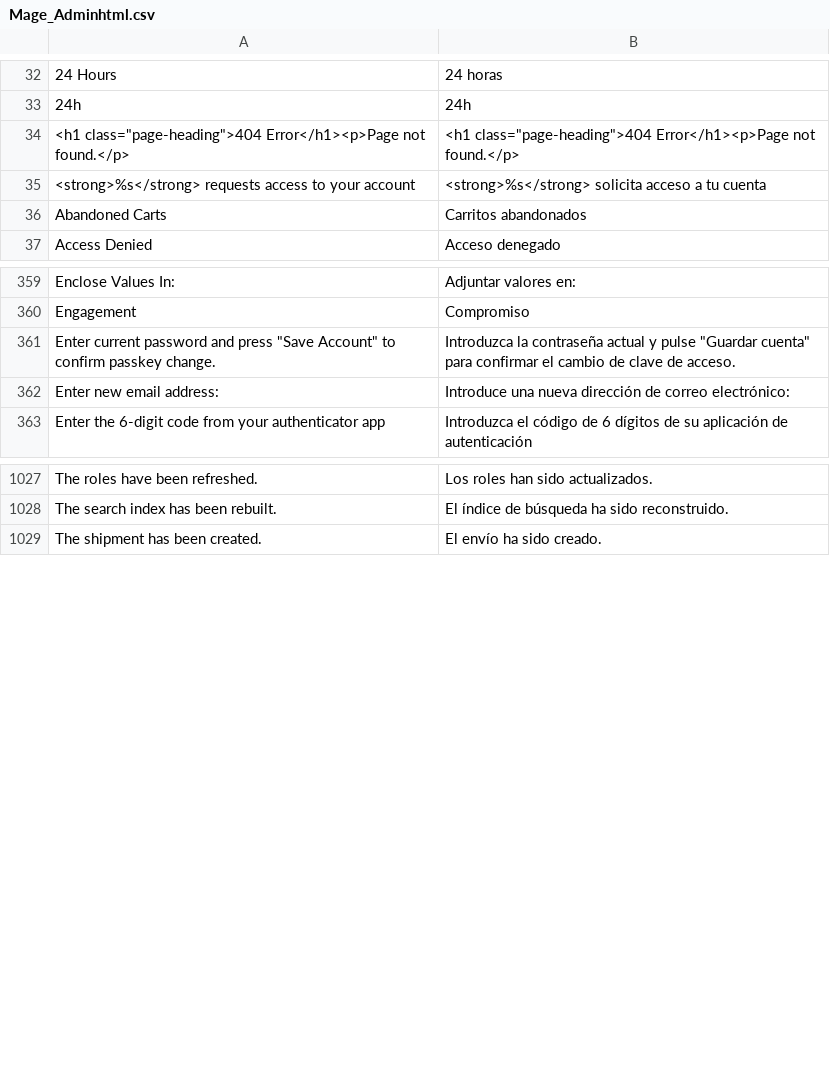
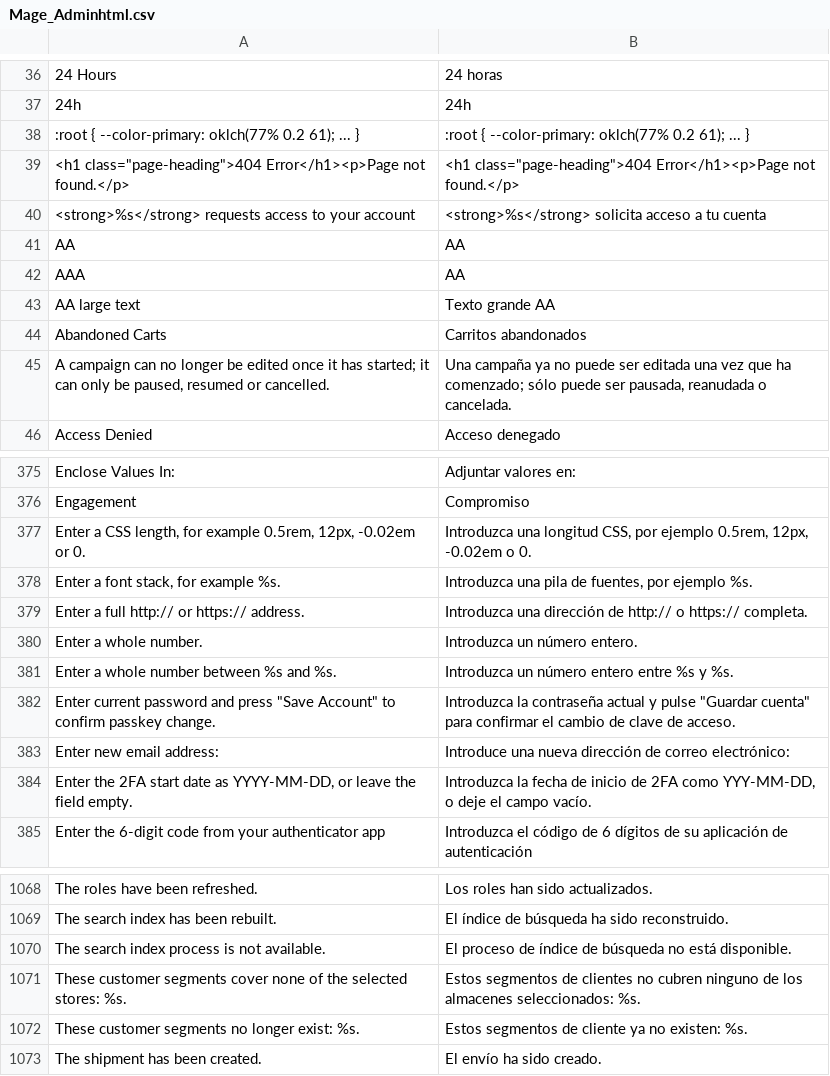
Before and after one commit to MahoCommerce/maho-language-es_ES, a CSV file: app/locale/es_ES/Mage_Adminhtml.csv, drawn as a sheet; only a part is shown, gaps mark what is left out; the diff covers the shown part only.

```diff
--- a/app/locale/es_ES/Mage_Adminhtml.csv
+++ b/app/locale/es_ES/Mage_Adminhtml.csv
@@ -33,5 +37,10 @@
 "24h","24h"
+":root { --color-primary: oklch(77% 0.2 61); ... }",":root { --color-primary: oklch(77% 0.2 61); ... }"
 "<h1 class=""page-heading"">404 Error</h1><p>Page not found.</p>","<h1 class=""page-heading"">404 Error</h1><p>Page not found.</p>"
 "<strong>%s</strong> requests access to your account","<strong>%s</strong> solicita acceso a tu cuenta"
+"AA","AA"
+"AAA","AA"
+"AA large text","Texto grande AA"
 "Abandoned Carts","Carritos abandonados"
+"A campaign can no longer be edited once it has started; it can only be paused, resumed or cancelled.","Una campaña ya no puede ser editada una vez que ha comenzado; sólo puede ser pausada, reanudada o cancelada."
 "Access Denied","Acceso denegado"
@@ -360,4 +376,10 @@
 "Engagement","Compromiso"
+"Enter a CSS length, for example 0.5rem, 12px, -0.02em or 0.","Introduzca una longitud CSS, por ejemplo 0.5rem, 12px, -0.02em o 0."
+"Enter a font stack, for example %s.","Introduzca una pila de fuentes, por ejemplo %s."
+"Enter a full http:// or https:// address.","Introduzca una dirección de http:// o https:// completa."
+"Enter a whole number.","Introduzca un número entero."
+"Enter a whole number between %s and %s.","Introduzca un número entero entre %s y %s."
 "Enter current password and press ""Save Account"" to confirm passkey change.","Introduzca la contraseña actual y pulse ""Guardar cuenta"" para confirmar el cambio de clave de acceso."
 "Enter new email address:","Introduce una nueva dirección de correo electrónico:"
+"Enter the 2FA start date as YYYY-MM-DD, or leave the field empty.","Introduzca la fecha de inicio de 2FA como YYY-MM-DD, o deje el campo vacío."
 "Enter the 6-digit code from your authenticator app","Introduzca el código de 6 dígitos de su aplicación de autenticación"
@@ -1028,2 +1069,5 @@
 "The search index has been rebuilt.","El índice de búsqueda ha sido reconstruido."
+"The search index process is not available.","El proceso de índice de búsqueda no está disponible."
+"These customer segments cover none of the selected stores: %s.","Estos segmentos de clientes no cubren ninguno de los almacenes seleccionados: %s."
+"These customer segments no longer exist: %s.","Estos segmentos de cliente ya no existen: %s."
 "The shipment has been created.","El envío ha sido creado."
```
Also changed, not shown: 38 added rows and 2 removed rows elsewhere in this file, app/locale/es_ES/Mage_Catalog.csv, app/locale/es_ES/Mage_Core.csv, 31 other files.
